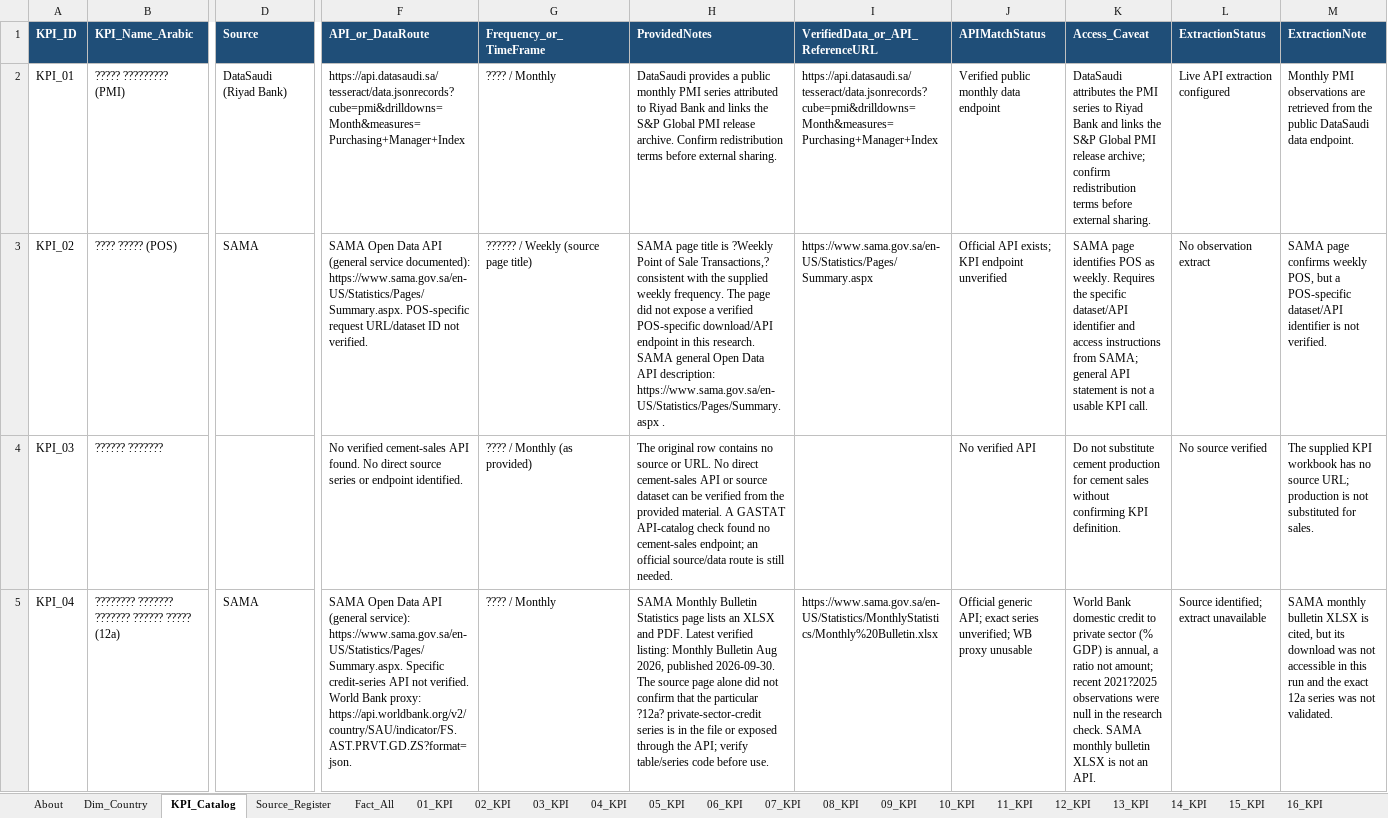
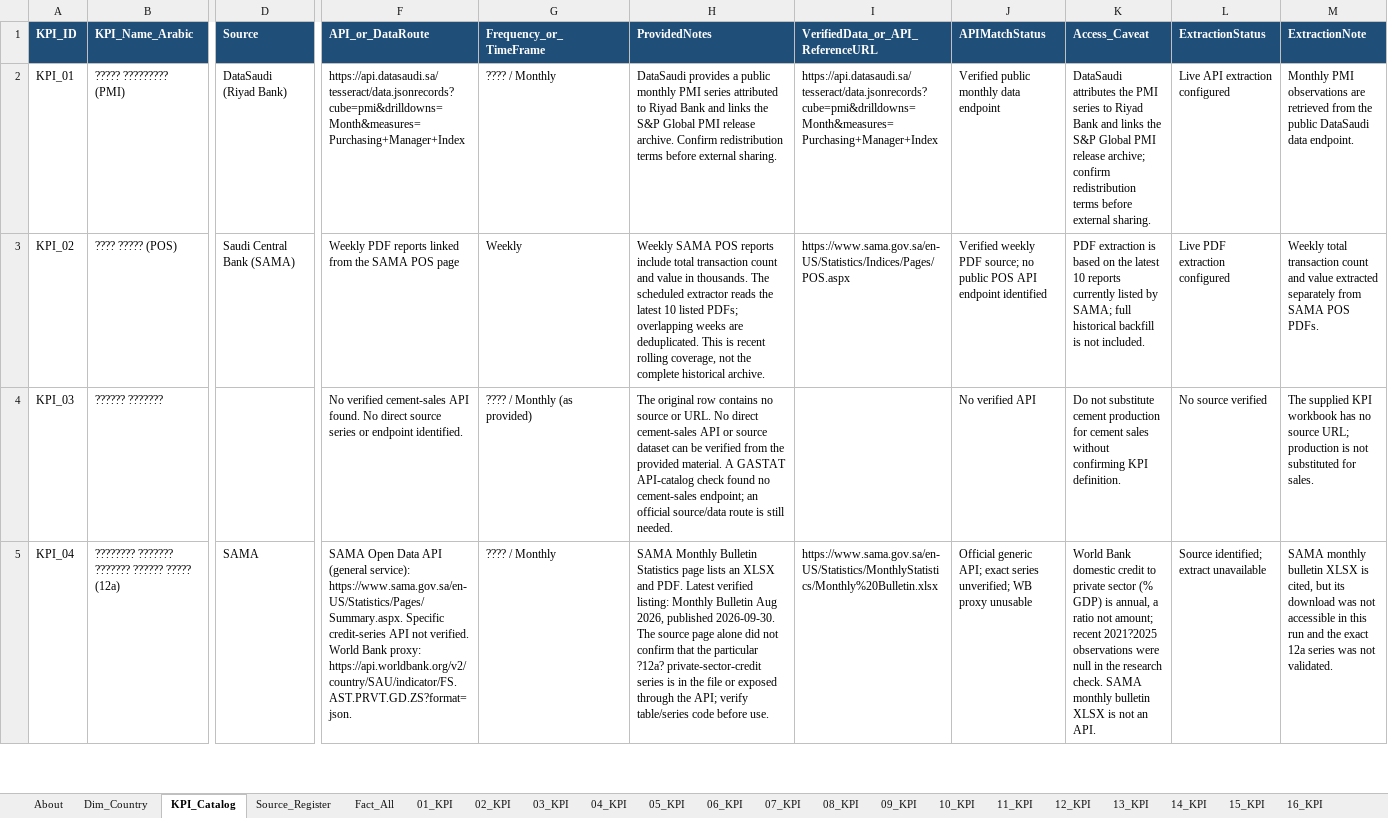
Before and after one commit to MuhannadFallatah/saudi-kpi-dashboard, an Excel workbook: Saudi_16_KPI_Data_Mart.xlsx, sheet KPI_Catalog, drawn as a sheet; only a part is shown, gaps mark what is left out; values as stored, in another font and other column widths than the file's, no borders; table styles not drawn; the diff names each change by its address in the sheet, - before the commit and + after, or states it on an @@ line.

```diff
--- a/Saudi_16_KPI_Data_Mart.xlsx (sheet KPI_Catalog)
+++ b/Saudi_16_KPI_Data_Mart.xlsx (sheet KPI_Catalog)
-D3 (Source): SAMA
+D3 (Source): Saudi Central Bank (SAMA)
-F3 (API_or_DataRoute): SAMA Open Data API (general service documented): https://www.sama.gov.sa/en-US/Statistics/Pages/Summary.aspx. POS-specific request URL/dataset ID not verified.
+F3 (API_or_DataRoute): Weekly PDF reports linked from the SAMA POS page
-G3 (Frequency_or_TimeFrame): ?????? / Weekly (source page title)
+G3 (Frequency_or_TimeFrame): Weekly
-H3 (ProvidedNotes): SAMA page title is ?Weekly Point of Sale Transactions,? consistent with the supplied weekly frequency. The page did not expose a verified POS-specific download/API endpoint in this research. SAMA general Open Data API description: https://www.sama.gov.sa/en-US/Statistics/Pages/Summary.aspx .
+H3 (ProvidedNotes): Weekly SAMA POS reports include total transaction count and value in thousands. The scheduled extractor reads the latest 10 listed PDFs; overlapping weeks are deduplicated. This is recent rolling coverage, not the complete historical archive.
-I3 (VerifiedData_or_API_ReferenceURL): https://www.sama.gov.sa/en-US/Statistics/Pages/Summary.aspx
+I3 (VerifiedData_or_API_ReferenceURL): https://www.sama.gov.sa/en-US/Statistics/Indices/Pages/POS.aspx
-J3 (APIMatchStatus): Official API exists; KPI endpoint unverified
+J3 (APIMatchStatus): Verified weekly PDF source; no public POS API endpoint identified
-K3 (Access_Caveat): SAMA page identifies POS as weekly. Requires the specific dataset/API identifier and access instructions from SAMA; general API statement is not a usable KPI call.
+K3 (Access_Caveat): PDF extraction is based on the latest 10 reports currently listed by SAMA; full historical backfill is not included.
-L3 (ExtractionStatus): No observation extract
+L3 (ExtractionStatus): Live PDF extraction configured
-M3 (ExtractionNote): SAMA page confirms weekly POS, but a POS-specific dataset/API identifier is not verified.
+M3 (ExtractionNote): Weekly total transaction count and value extracted separately from SAMA POS PDFs.
```
Also changed, not shown: sheet Source_Register, 4 other files.
